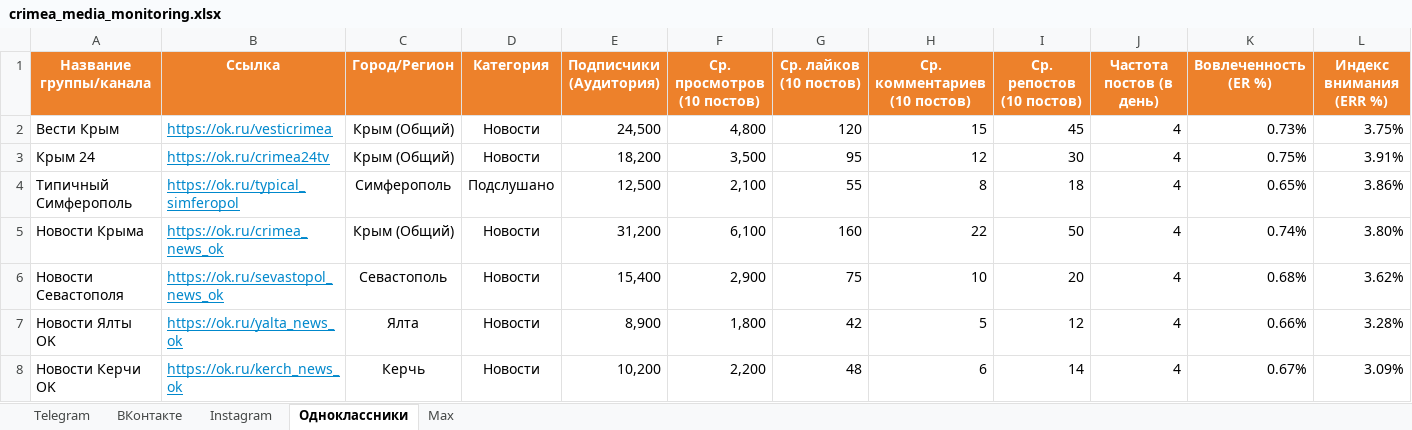
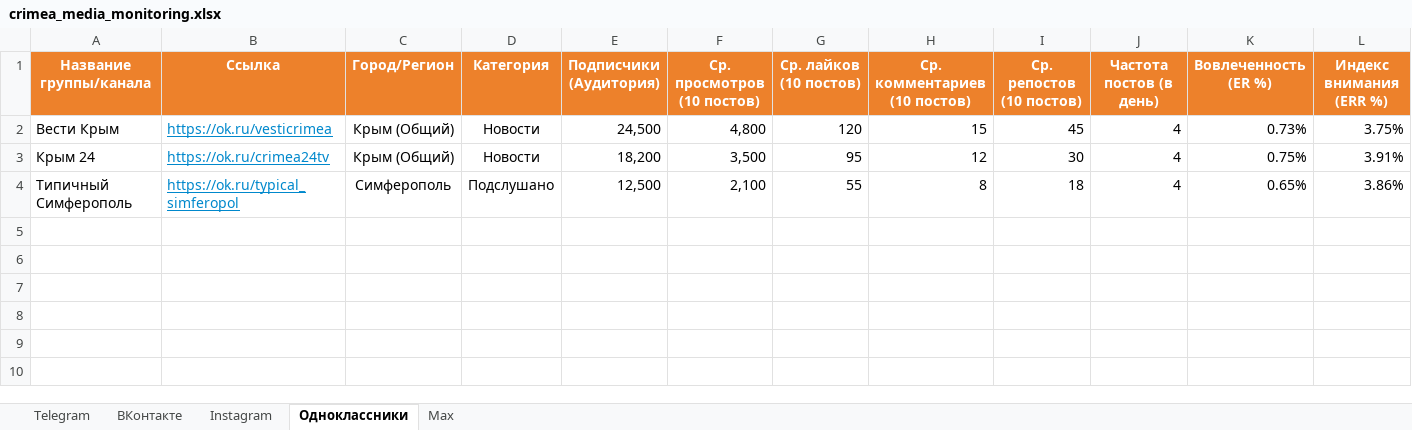
Before and after one commit to niswa123/social, an Excel workbook: crimea_media_monitoring.xlsx, sheet Одноклассники, drawn as a sheet; values as stored, in another font and other column widths than the file's, no borders; the diff names each change by its address in the sheet, - before the commit and + after, or states it on an @@ line.

```diff
--- a/crimea_media_monitoring.xlsx (sheet Одноклассники)
+++ b/crimea_media_monitoring.xlsx (sheet Одноклассники)
-row 5: Новости Крыма | https://ok.ru/crimea_news_ok | Крым (Общий) | Новости | 31,200 | 6,100 | 160 | 22 | 50 | 4 | 0.74% | 3.80%
-row 6: Новости Севастополя | https://ok.ru/sevastopol_news_ok | Севастополь | Новости | 15,400 | 2,900 | 75 | 10 | 20 | 4 | 0.68% | 3.62%
-row 7: Новости Ялты OK | https://ok.ru/yalta_news_ok | Ялта | Новости | 8,900 | 1,800 | 42 | 5 | 12 | 4 | 0.66% | 3.28%
-row 8: Новости Керчи OK | https://ok.ru/kerch_news_ok | Керчь | Новости | 10,200 | 2,200 | 48 | 6 | 14 | 4 | 0.67% | 3.09%
```
Also changed, not shown: sheet Telegram, sheet ВКонтакте, sheet Max, sheet Instagram, 7 other files.
